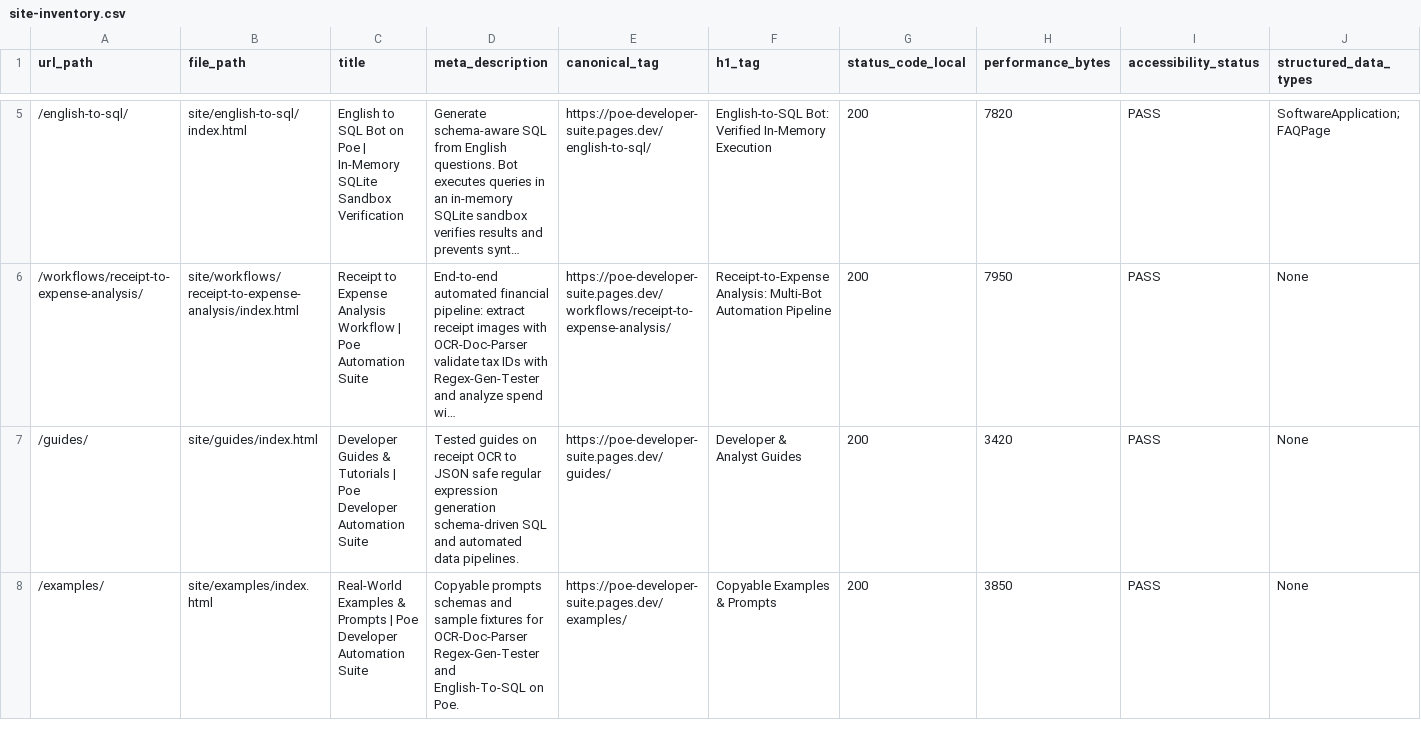
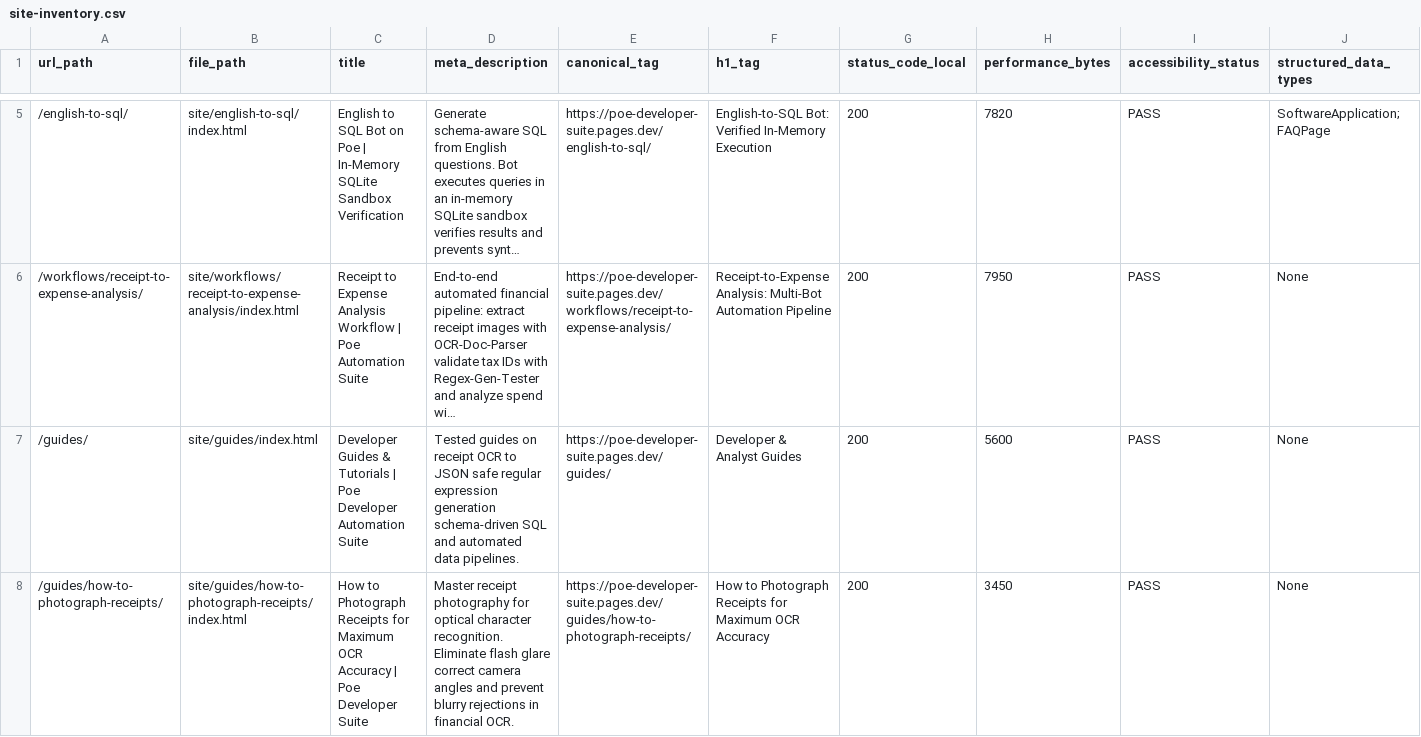
Before and after one commit to pravesh62689/Poe-Projects, a CSV file: growth/seo/site-inventory.csv, drawn as a sheet; only a part is shown, gaps mark what is left out; the shorter side is filled out with more unchanged rows; long unchanged cells end in …; the diff covers the shown part only; the diff names each change by its address in the sheet, - before the commit and + after, or states it on an @@ line.

Commit message:
feat(growth): expand content engine with 4 technical guides and empirical benchmark harness

```diff
--- a/growth/seo/site-inventory.csv
+++ b/growth/seo/site-inventory.csv
-H7 (performance_bytes): 3420
+H7 (performance_bytes): 5600
+row 8: /guides/how-to-photograph-receipts/ | site/guides/how-to-photograph-receipts/index.html | How to Photograph Receipts for Maximum OCR Accuracy | Poe Developer Suite | Master receipt photography for optical character recognition. Eliminate flash glare correct camera angles and prevent blurry rejections in financial OCR. | https://poe-developer-suite.pages.dev/guides/how-to-photograph-receipts/ | How to Photograph Receipts for Maximum OCR Accuracy | 200 | 3450 | PASS | None
```
Also changed, not shown: 3 added rows elsewhere in this file, 17 other files.
